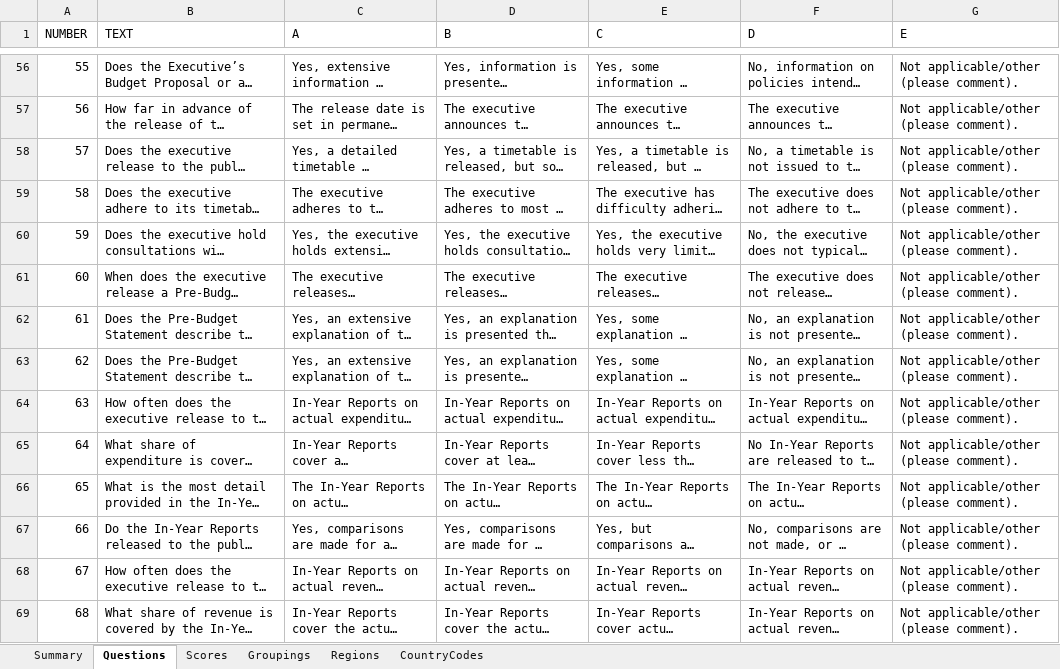
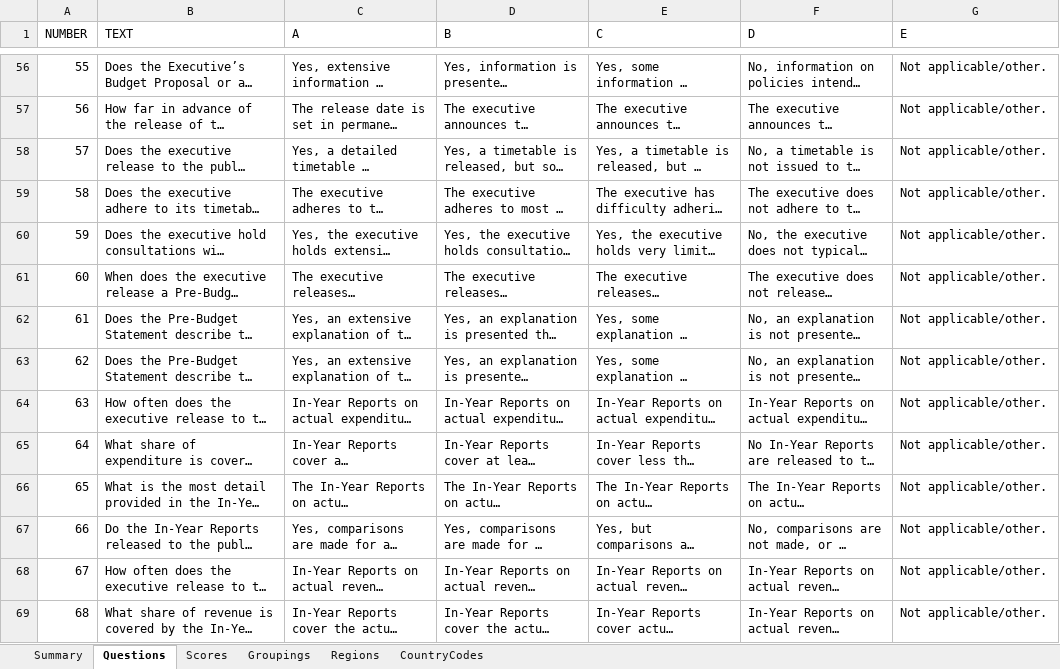
Before and after one commit to okfn/ibp-explorer, an Excel workbook: app/assets/downloads/ibp_data.xlsx, sheet Questions, drawn as a sheet; only a part is shown, gaps mark what is left out; long unchanged cells end in …; values as stored, in another font and other column widths than the file's, no borders; the diff covers the shown part only; the diff names each change by its address in the sheet, - before the commit and + after, or states it on an @@ line.

Commit message:
Fixed 'Please Comment' text appearing everywhere.

```diff
--- a/app/assets/downloads/ibp_data.xlsx (sheet Questions)
+++ b/app/assets/downloads/ibp_data.xlsx (sheet Questions)
-G56:G69 (E): Not applicable/other (please comment).
+G56:G69 (E): Not applicable/other.
```
Also changed, not shown: 109 edited cells elsewhere in this sheet, 4 other files.
